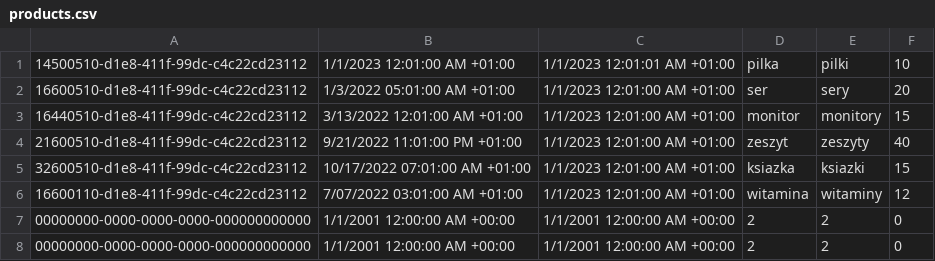
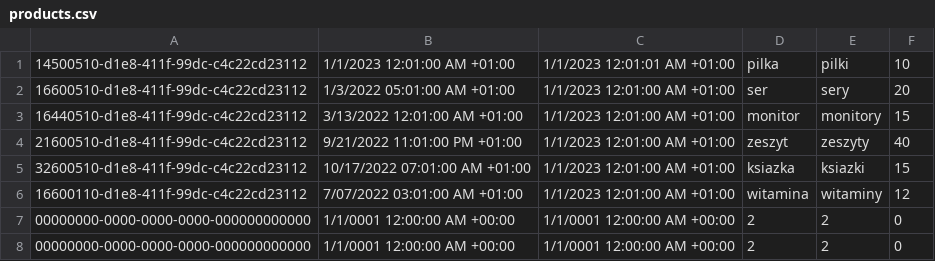
Before and after one commit to radek3923/OnlineShoppingCartService, a CSV file: ShoppingCartServer/ShoppingCartServer/bin/Debug/net6.0/products.csv, drawn as a sheet.

Commit message:
implement try and catch during import products

```diff
--- a/ShoppingCartServer/ShoppingCartServer/bin/Debug/net6.0/products.csv
+++ b/ShoppingCartServer/ShoppingCartServer/bin/Debug/net6.0/products.csv
@@ -6,3 +6,3 @@
 16600110-d1e8-411f-99dc-c4c22cd23112;7/07/2022 03:01:00 AM +01:00;1/1/2023 12:01:00 AM +01:00;witamina;witaminy;12
-00000000-0000-0000-0000-000000000000;1/1/2001 12:00:00 AM +00:00;1/1/2001 12:00:00 AM +00:00;2;2;0
-00000000-0000-0000-0000-000000000000;1/1/2001 12:00:00 AM +00:00;1/1/2001 12:00:00 AM +00:00;2;2;0
+00000000-0000-0000-0000-000000000000;1/1/0001 12:00:00 AM +00:00;1/1/0001 12:00:00 AM +00:00;2;2;0
+00000000-0000-0000-0000-000000000000;1/1/0001 12:00:00 AM +00:00;1/1/0001 12:00:00 AM +00:00;2;2;0
```
Also changed, not shown: 12 other files.
